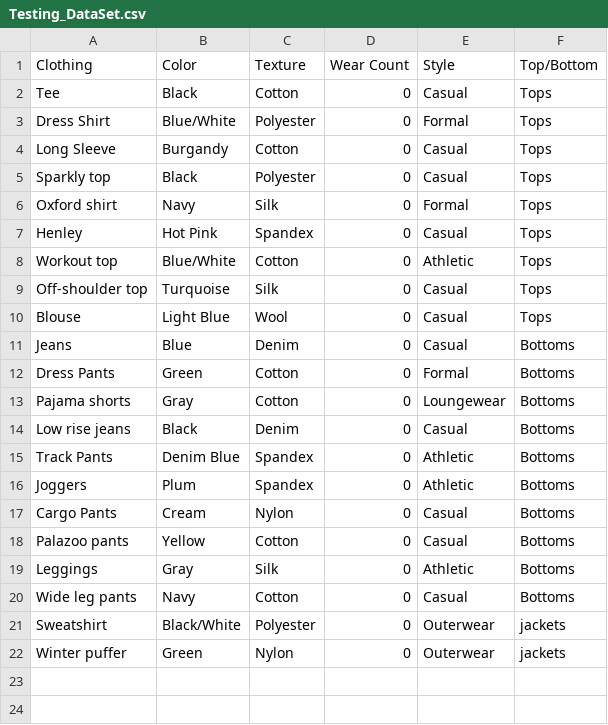
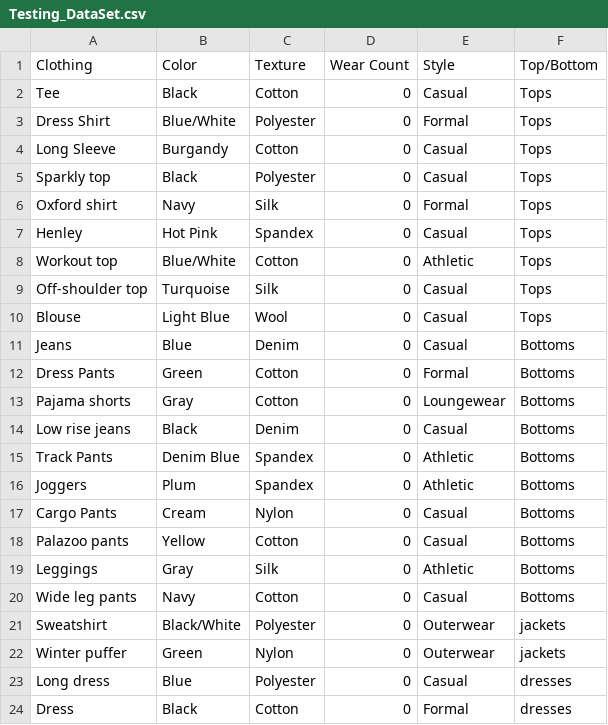
Before and after one commit to isaiahmoligapuletasi/62finalproject, a CSV file: data/Testing_DataSet.csv, drawn as a sheet; the diff names each change by its address in the sheet, - before the commit and + after, or states it on an @@ line.

Commit message:
Add new clothing items to Testing_DataSet.csv
Added new clothing items: 'Long dress' and 'Dress' to the dataset.

```diff
--- a/data/Testing_DataSet.csv
+++ b/data/Testing_DataSet.csv
+row 23: Long dress | Blue | Polyester | 0 | Casual | dresses
+row 24: Dress | Black | Cotton | 0 | Formal | dresses
```
